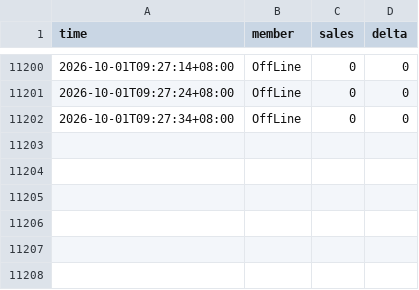
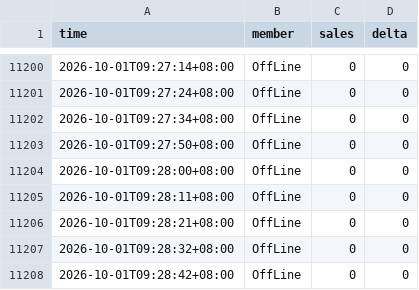
Before and after one commit to wxy040105-web/111, a CSV file: data/track_44523627.csv, drawn as a sheet; only a part is shown, gaps mark what is left out.

```diff
--- a/data/track_44523627.csv
+++ b/data/track_44523627.csv
@@ -11202 +11202,7 @@
 2026-10-01T09:27:34+08:00,OffLine,0,0
+2026-10-01T09:27:50+08:00,OffLine,0,0
+2026-10-01T09:28:00+08:00,OffLine,0,0
+2026-10-01T09:28:11+08:00,OffLine,0,0
+2026-10-01T09:28:21+08:00,OffLine,0,0
+2026-10-01T09:28:32+08:00,OffLine,0,0
+2026-10-01T09:28:42+08:00,OffLine,0,0
```
Also changed, not shown: 1 other file.
